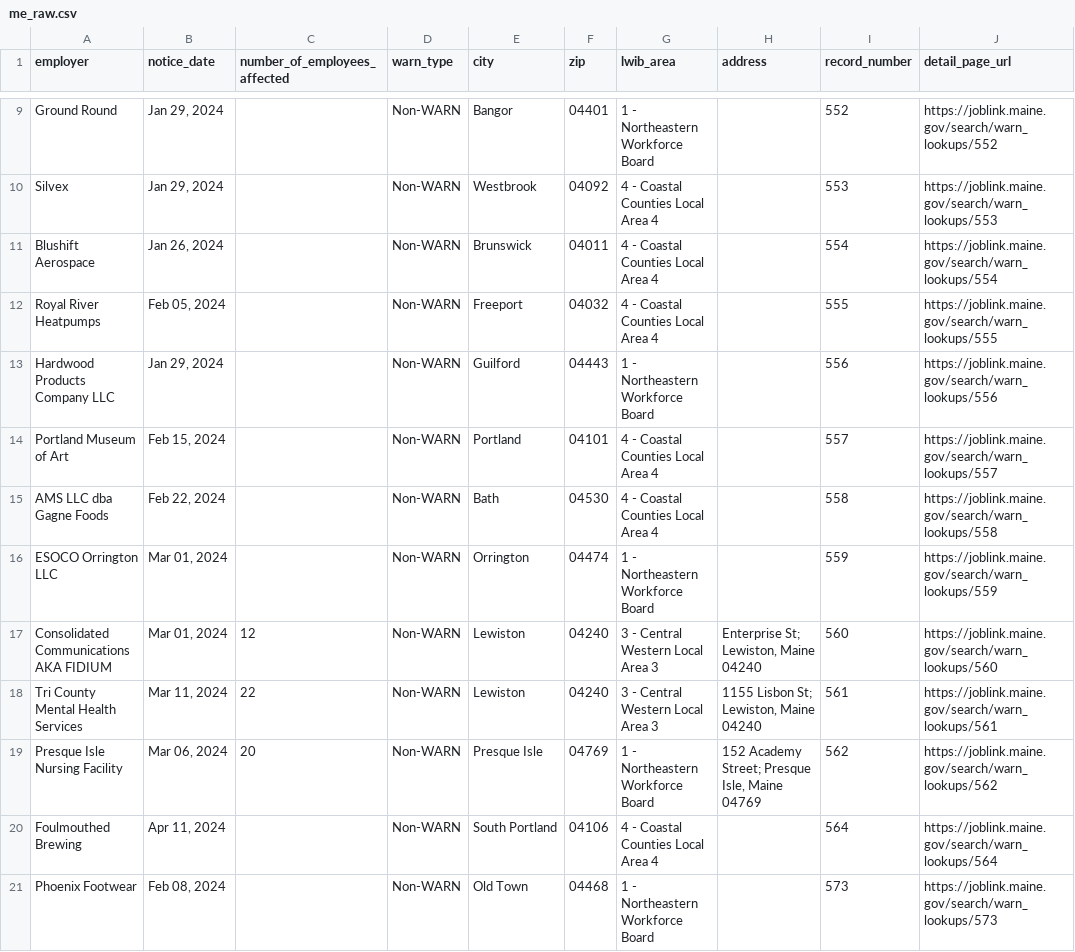
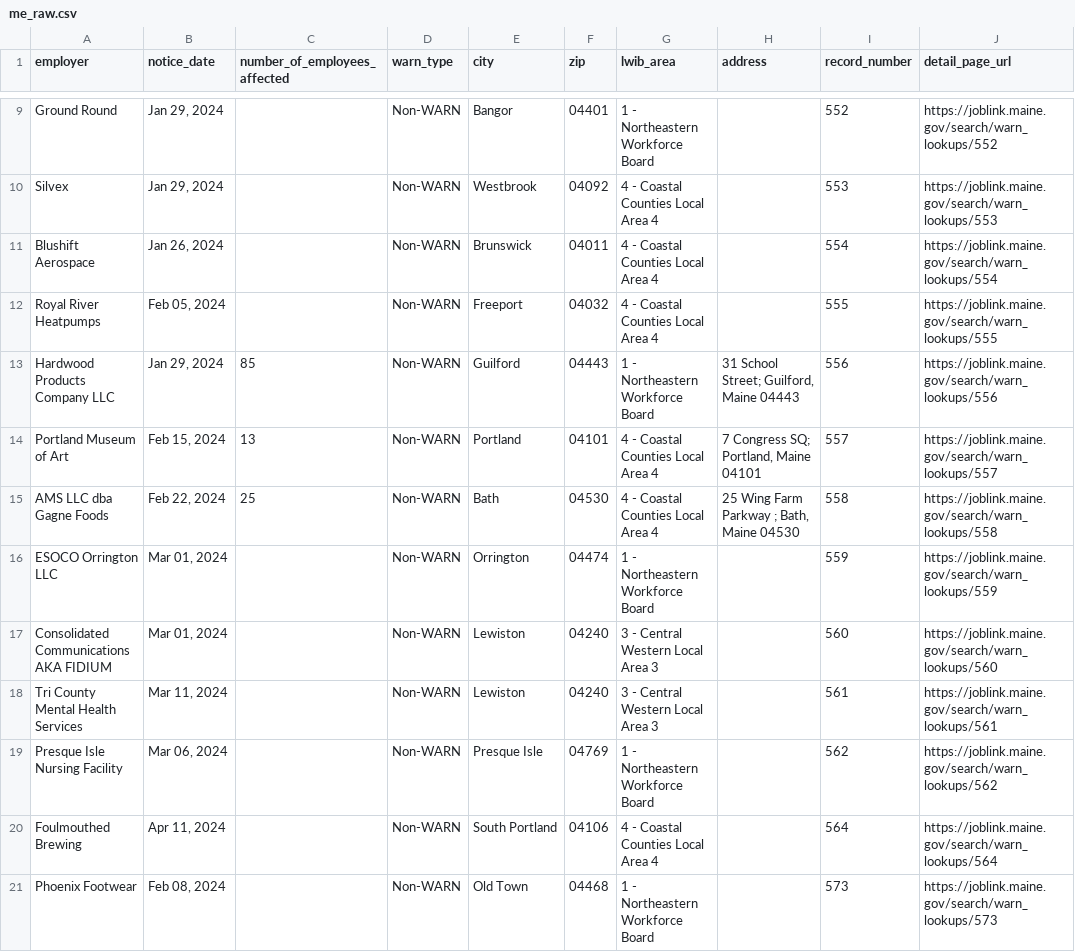
Before and after one commit to biglocalnews/layoff-watch, a CSV file: data/warn-scraper/cache/me_raw.csv, drawn as a sheet; only a part is shown, gaps mark what is left out.

```diff
--- a/data/warn-scraper/cache/me_raw.csv
+++ b/data/warn-scraper/cache/me_raw.csv
@@ -12,9 +12,9 @@ Blushift Aerospace,"Jan 26, 2024",,Non-WARN,Brunswick,04011,4 - Coastal Counties
 Royal River Heatpumps,"Feb 05, 2024",,Non-WARN,Freeport,04032,4 - Coastal Counties Local Area 4,,555,https://joblink.maine.gov/search/warn_lookups/555
-Hardwood Products Company LLC,"Jan 29, 2024",,Non-WARN,Guilford,04443,1 - Northeastern Workforce Board,,556,https://joblink.maine.gov/search/warn_lookups/556
-Portland Museum of Art,"Feb 15, 2024",,Non-WARN,Portland,04101,4 - Coastal Counties Local Area 4,,557,https://joblink.maine.gov/search/warn_lookups/557
-AMS LLC dba Gagne Foods,"Feb 22, 2024",,Non-WARN,Bath,04530,4 - Coastal Counties Local Area 4,,558,https://joblink.maine.gov/search/warn_lookups/558
+Hardwood Products Company LLC,"Jan 29, 2024",85,Non-WARN,Guilford,04443,1 - Northeastern Workforce Board,"31 School Street; Guilford, Maine 04443",556,https://joblink.maine.gov/search/warn_lookups/556
+Portland Museum of Art,"Feb 15, 2024",13,Non-WARN,Portland,04101,4 - Coastal Counties Local Area 4,"7 Congress SQ; Portland, Maine 04101",557,https://joblink.maine.gov/search/warn_lookups/557
+AMS LLC dba Gagne Foods,"Feb 22, 2024",25,Non-WARN,Bath,04530,4 - Coastal Counties Local Area 4,"25 Wing Farm Parkway ; Bath, Maine 04530",558,https://joblink.maine.gov/search/warn_lookups/558
 ESOCO Orrington LLC,"Mar 01, 2024",,Non-WARN,Orrington,04474,1 - Northeastern Workforce Board,,559,https://joblink.maine.gov/search/warn_lookups/559
-Consolidated Communications AKA FIDIUM,"Mar 01, 2024",12,Non-WARN,Lewiston,04240,3 - Central Western Local Area 3,"Enterprise St; Lewiston, Maine 04240",560,https://joblink.maine.gov/search/warn_lookups/560
-Tri County Mental Health Services,"Mar 11, 2024",22,Non-WARN,Lewiston,04240,3 - Central Western Local Area 3,"1155 Lisbon St; Lewiston, Maine 04240",561,https://joblink.maine.gov/search/warn_lookups/561
-Presque Isle Nursing Facility,"Mar 06, 2024",20,Non-WARN,Presque Isle,04769,1 - Northeastern Workforce Board,"152 Academy Street; Presque Isle, Maine 04769",562,https://joblink.maine.gov/search/warn_lookups/562
+Consolidated Communications AKA FIDIUM,"Mar 01, 2024",,Non-WARN,Lewiston,04240,3 - Central Western Local Area 3,,560,https://joblink.maine.gov/search/warn_lookups/560
+Tri County Mental Health Services,"Mar 11, 2024",,Non-WARN,Lewiston,04240,3 - Central Western Local Area 3,,561,https://joblink.maine.gov/search/warn_lookups/561
+Presque Isle Nursing Facility,"Mar 06, 2024",,Non-WARN,Presque Isle,04769,1 - Northeastern Workforce Board,,562,https://joblink.maine.gov/search/warn_lookups/562
 Foulmouthed Brewing,"Apr 11, 2024",,Non-WARN,South Portland,04106,4 - Coastal Counties Local Area 4,,564,https://joblink.maine.gov/search/warn_lookups/564
```
Also changed, not shown: data/warn-scraper/exports/me.csv, 12 other files.
